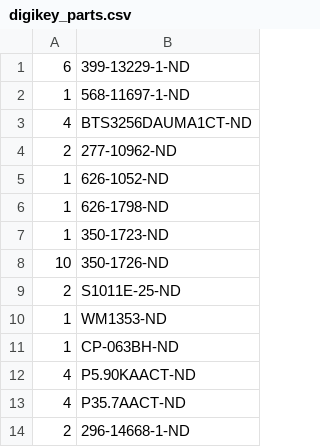
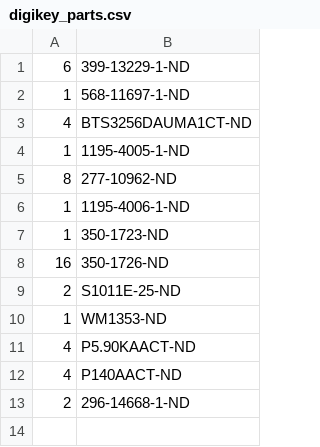
Before and after one commit to janelia-kicad/backlight_controller_5x3, a CSV file: bom/digikey_parts.csv, drawn as a sheet.

```diff
--- a/bom/digikey_parts.csv
+++ b/bom/digikey_parts.csv
@@ -3,12 +3,11 @@
 4,BTS3256DAUMA1CT-ND
-2,277-10962-ND
-1,626-1052-ND
-1,626-1798-ND
+1,1195-4005-1-ND
+8,277-10962-ND
+1,1195-4006-1-ND
 1,350-1723-ND
-10,350-1726-ND
+16,350-1726-ND
 2,S1011E-25-ND
 1,WM1353-ND
-1,CP-063BH-ND
 4,P5.90KAACT-ND
-4,P35.7AACT-ND
+4,P140AACT-ND
 2,296-14668-1-ND
```
Also changed, not shown: 27 other files.
